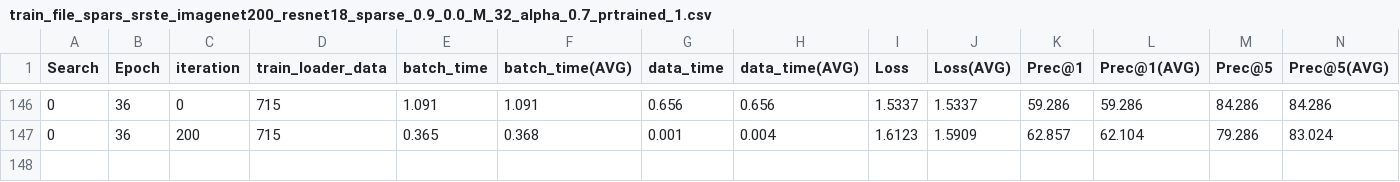
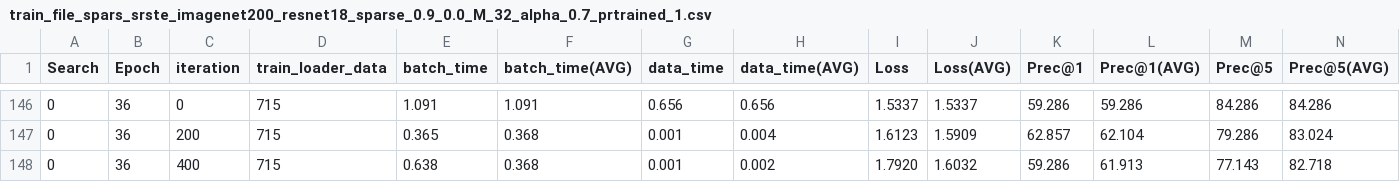
Before and after one commit to usdsparsity/USD, a CSV file: search/train_file_spars_srste_imagenet200_resnet18_sparse_0.9_0.0_M_32_alpha_0.7_prtrained_1.csv, drawn as a sheet; only a part is shown, gaps mark what is left out; rows hold the shown columns only; the diff names each change by its address in the sheet, - before the commit and + after, or states it on an @@ line.

```diff
--- a/search/train_file_spars_srste_imagenet200_resnet18_sparse_0.9_0.0_M_32_alpha_0.7_prtrained_1.csv
+++ b/search/train_file_spars_srste_imagenet200_resnet18_sparse_0.9_0.0_M_32_alpha_0.7_prtrained_1.csv
+row 148: 0 | 36 | 400 | 715 | 0.638 | 0.368 | 0.001 | 0.002 | 1.7920 | 1.6032 | 59.286 | 61.913 | 77.143 | 82.718
```
Also changed, not shown: search/sp_layers_file_spars_srste_imagenet200_resnet18_sparse_0.9_0.0_M_32_alpha_0.7_prtrained_1.csv, 1 other file.
